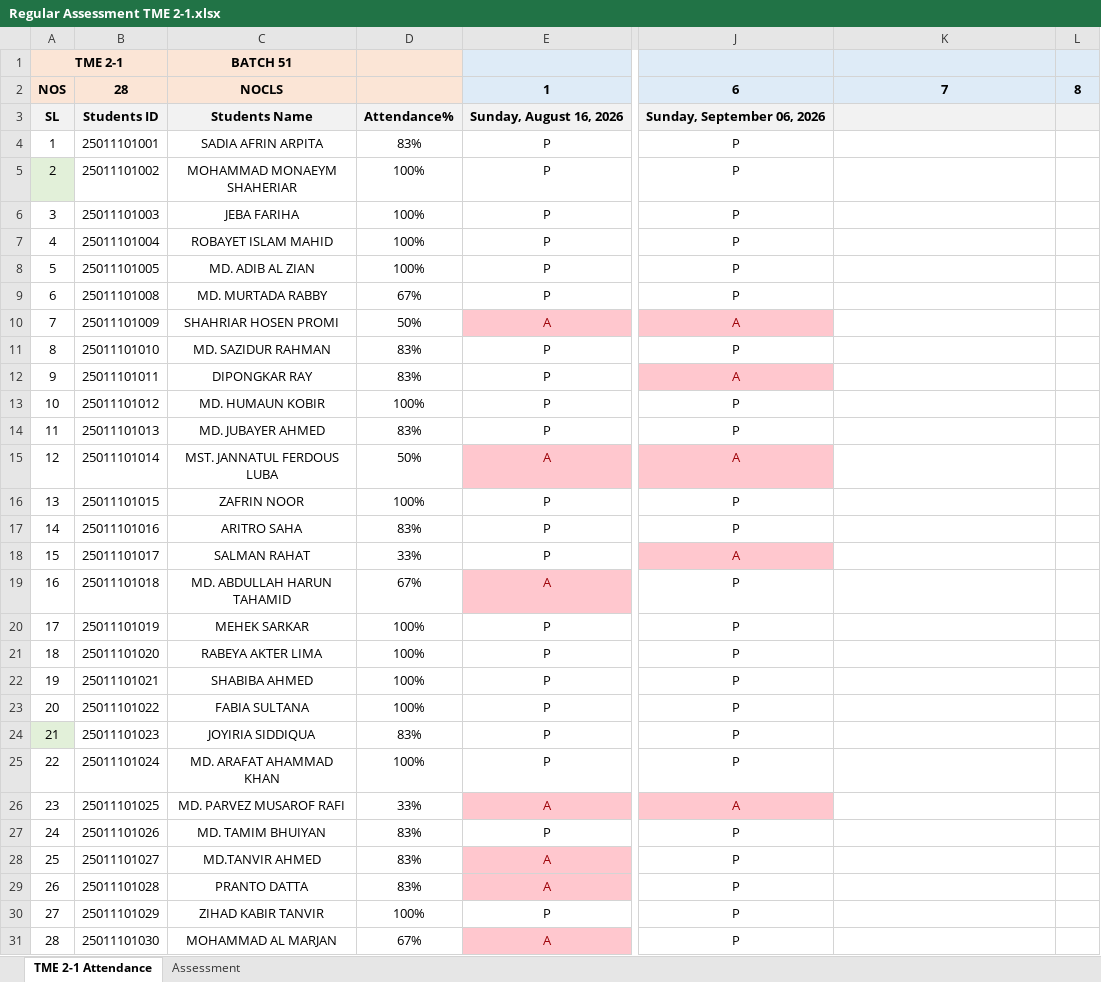
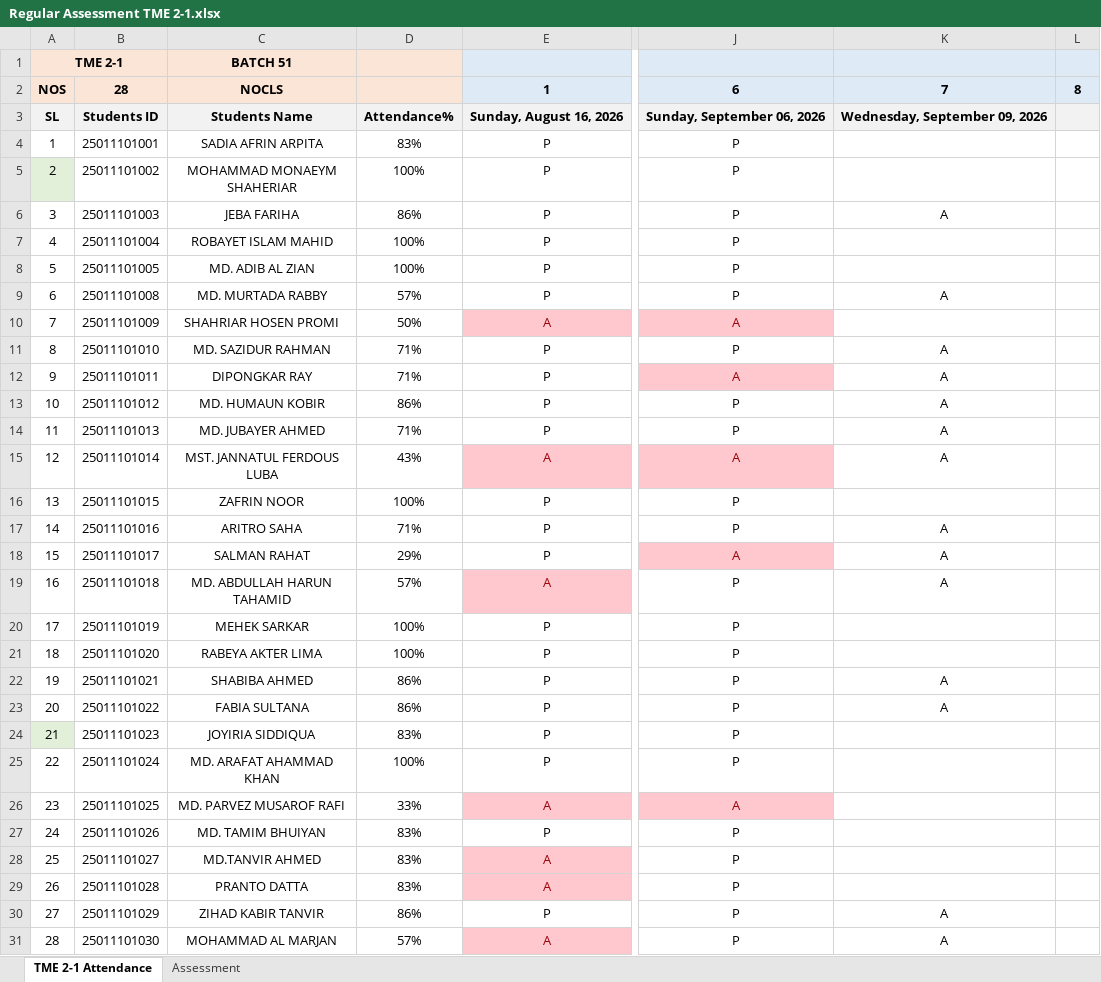
Before and after one commit to Faculty-OS/EduMetrics-DataPipeline, an Excel workbook: TME 2-1/Regular Assessment TME 2-1.xlsx, sheet TME 2-1 Attendance, drawn as a sheet; only a part is shown, gaps mark what is left out; values as stored, in another font and other column widths than the file's, no borders; conditional formats not drawn; the diff names each change by its address in the sheet, - before the commit and + after, or states it on an @@ line.

```diff
--- a/TME 2-1/Regular Assessment TME 2-1.xlsx (sheet TME 2-1 Attendance)
+++ b/TME 2-1/Regular Assessment TME 2-1.xlsx (sheet TME 2-1 Attendance)
-K3: (empty)
+K3: Wednesday, September 09, 2026
-D6: 100%
+D6: 86%
-K6: (empty)
+K6: A
-D9: 67%
+D9: 57%
-K9: (empty)
+K9: A
-D11:D12: 83%
+D11:D12: 71%
-K11:K15: (empty)
+K11:K15: A
-D13: 100%
+D13: 86%
-D14: 83%
+D14: 71%
-D15: 50%
+D15: 43%
-D17: 83%
+D17: 71%
-K17:K19: (empty)
+K17:K19: A
-D18: 33%
+D18: 29%
-D19: 67%
+D19: 57%
-D22:D23: 100%
+D22:D23: 86%
-K22:K23: (empty)
+K22:K23: A
-D30: 100%
+D30: 86%
-K30:K31: (empty)
+K30:K31: A
-D31: 67%
+D31: 57%
```
Also changed, not shown: DCE 2-1/Regular Assessment DCE 2-1.xlsx, TFD 3-1/Regular Assessment TFD 3-1.xlsx, 3 other files.
